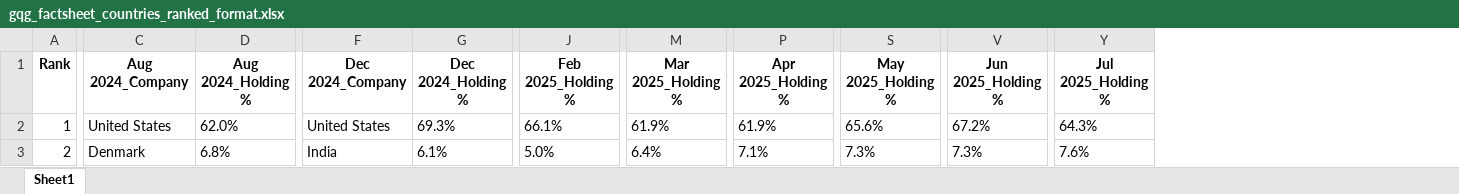
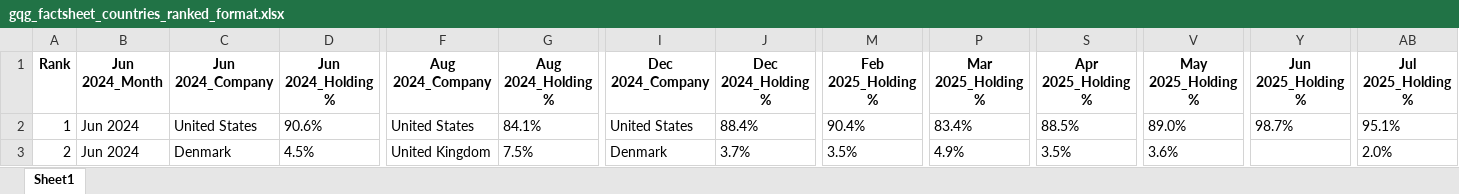
Before and after one commit to jasonyanbarrenjoey/gqg_factsheet_scraper, an Excel workbook: gqg_factsheet_countries_ranked_format.xlsx, sheet Sheet1, drawn as a sheet; only a part is shown, gaps mark what is left out; values as stored, in another font and other column widths than the file's, no borders; addresses are those after the commit; the diff covers the shown part only; the diff names each change by its address in the sheet, - before the commit and + after, or states it on an @@ line.

Commit message:
automate for all factsheets

```diff
--- a/gqg_factsheet_countries_ranked_format.xlsx (sheet Sheet1)
+++ b/gqg_factsheet_countries_ranked_format.xlsx (sheet Sheet1)
+column B (Jun 2024_Month), rows 2-3: Jun 2024 | Jun 2024
+column C (Jun 2024_Company), rows 2-3: United States | Denmark
+column D (Jun 2024_Holding %), rows 2-3: 90.6% | 4.5%
-G2 (Aug 2024_Holding %): 62.0%
+G2 (Aug 2024_Holding %): 84.1%
-J2 (Dec 2024_Holding %): 69.3%
+J2 (Dec 2024_Holding %): 88.4%
-M2 (Feb 2025_Holding %): 66.1%
+M2 (Feb 2025_Holding %): 90.4%
-P2 (Mar 2025_Holding %): 61.9%
+P2 (Mar 2025_Holding %): 83.4%
-S2 (Apr 2025_Holding %): 61.9%
+S2 (Apr 2025_Holding %): 88.5%
-V2 (May 2025_Holding %): 65.6%
+V2 (May 2025_Holding %): 89.0%
-Y2 (Jun 2025_Holding %): 67.2%
+Y2 (Jun 2025_Holding %): 98.7%
-AB2 (Jul 2025_Holding %): 64.3%
+AB2 (Jul 2025_Holding %): 95.1%
-F3 (Aug 2024_Company): Denmark
+F3 (Aug 2024_Company): United Kingdom
-G3 (Aug 2024_Holding %): 6.8%
+G3 (Aug 2024_Holding %): 7.5%
-I3 (Dec 2024_Company): India
+I3 (Dec 2024_Company): Denmark
-J3 (Dec 2024_Holding %): 6.1%
+J3 (Dec 2024_Holding %): 3.7%
-M3 (Feb 2025_Holding %): 5.0%
+M3 (Feb 2025_Holding %): 3.5%
-P3 (Mar 2025_Holding %): 6.4%
+P3 (Mar 2025_Holding %): 4.9%
-S3 (Apr 2025_Holding %): 7.1%
+S3 (Apr 2025_Holding %): 3.5%
-V3 (May 2025_Holding %): 7.3%
+V3 (May 2025_Holding %): 3.6%
-Y3 (Jun 2025_Holding %): 7.3%
+Y3 (Jun 2025_Holding %): (empty)
-AB3 (Jul 2025_Holding %): 7.6%
+AB3 (Jul 2025_Holding %): 2.0%
```
Also changed, not shown: 131 edited cells elsewhere in this sheet, gqg_factsheet_gics_ranked_format.xlsx, gqg_factsheet_holdings_ranked_format.xlsx, 40 other files.
